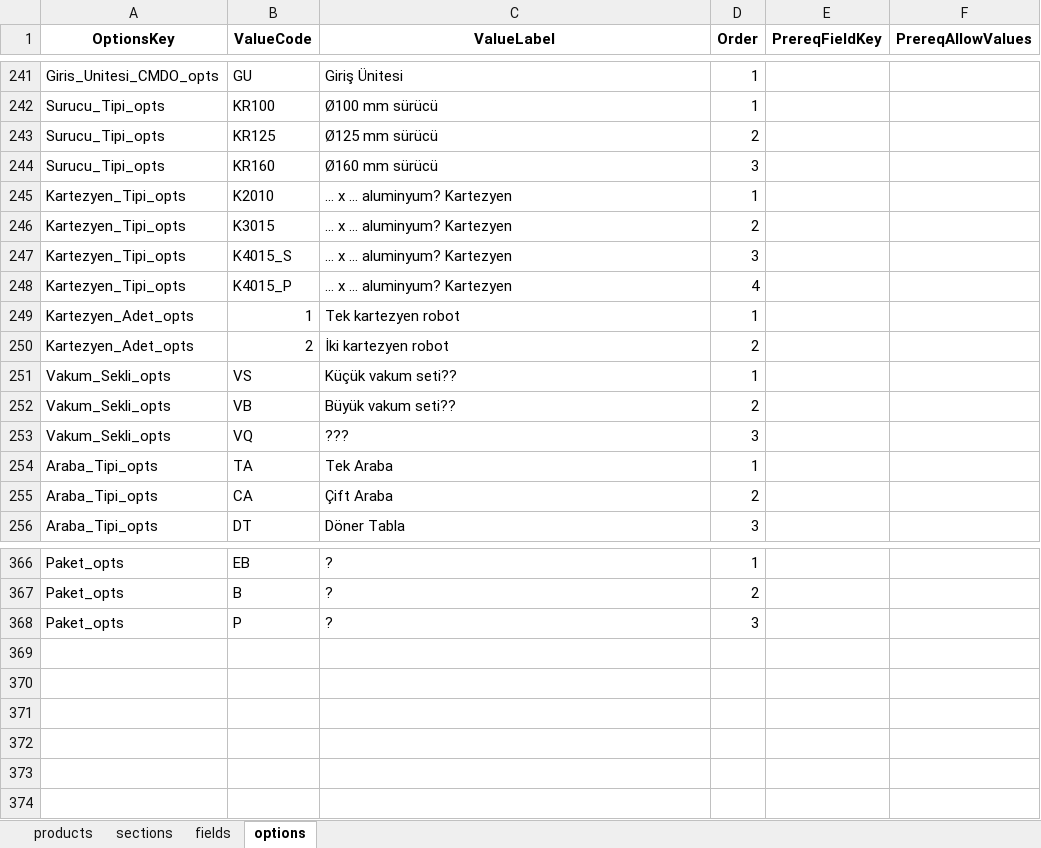
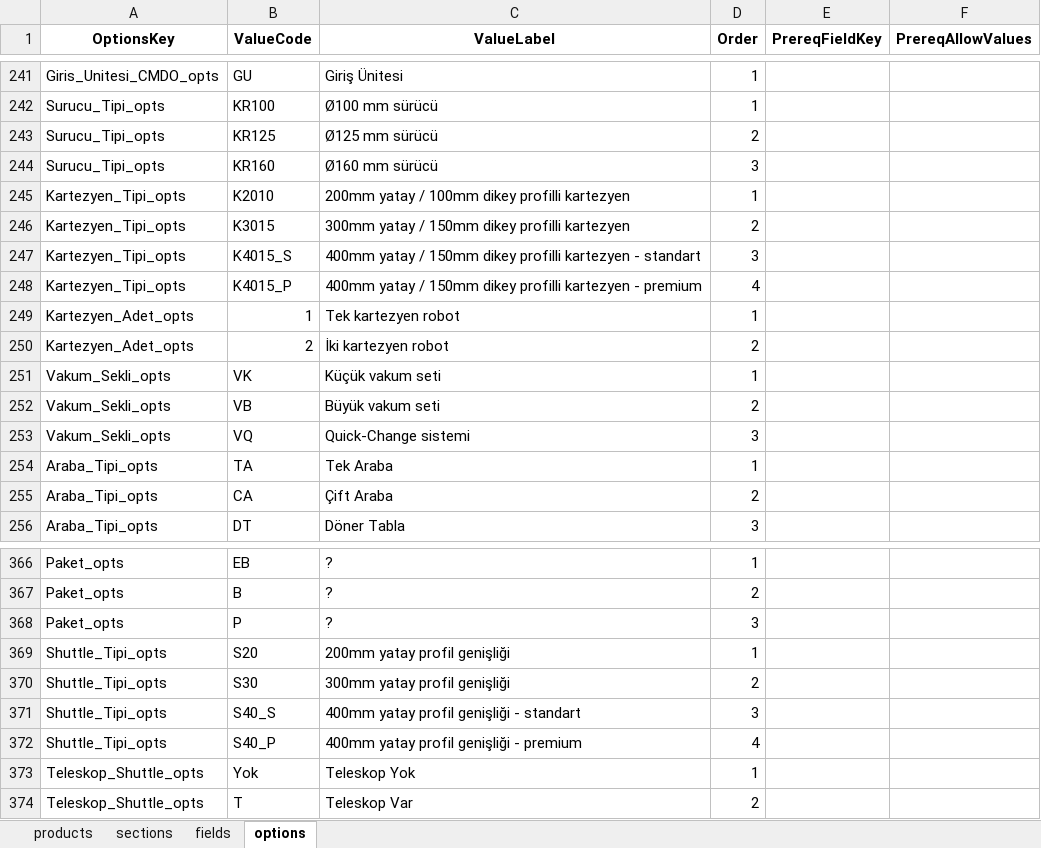
Before and after one commit to hsnylmz1837/uzun_kod_olustur_v19_patch2, an Excel workbook: data/schema.xlsx, sheet options, drawn as a sheet; only a part is shown, gaps mark what is left out; values as stored, in another font and other column widths than the file's, no borders; the diff names each change by its address in the sheet, - before the commit and + after, or states it on an @@ line.

```diff
--- a/data/schema.xlsx (sheet options)
+++ b/data/schema.xlsx (sheet options)
-C245 (ValueLabel): ... x … aluminyum? Kartezyen
+C245 (ValueLabel): 200mm yatay / 100mm dikey profilli kartezyen
-C246 (ValueLabel): ... x … aluminyum? Kartezyen
+C246 (ValueLabel): 300mm yatay / 150mm dikey profilli kartezyen
-C247 (ValueLabel): ... x … aluminyum? Kartezyen
+C247 (ValueLabel): 400mm yatay / 150mm dikey profilli kartezyen - standart
-C248 (ValueLabel): ... x … aluminyum? Kartezyen
+C248 (ValueLabel): 400mm yatay / 150mm dikey profilli kartezyen - premium
-B251 (ValueCode): VS
+B251 (ValueCode): VK
-C251 (ValueLabel): Küçük vakum seti??
+C251 (ValueLabel): Küçük vakum seti
-C252 (ValueLabel): Büyük vakum seti??
+C252 (ValueLabel): Büyük vakum seti
-C253 (ValueLabel): ???
+C253 (ValueLabel): Quick-Change sistemi
+row 369: Shuttle_Tipi_opts | S20 | 200mm yatay profil genişliği | 1
+row 370: Shuttle_Tipi_opts | S30 | 300mm yatay profil genişliği | 2
+row 371: Shuttle_Tipi_opts | S40_S | 400mm yatay profil genişliği - standart | 3
+row 372: Shuttle_Tipi_opts | S40_P | 400mm yatay profil genişliği - premium | 4
+row 373: Teleskop_Shuttle_opts | Yok | Teleskop Yok | 1
+row 374: Teleskop_Shuttle_opts | T | Teleskop Var | 2
```
Also changed, not shown: sheet sections, sheet fields.
